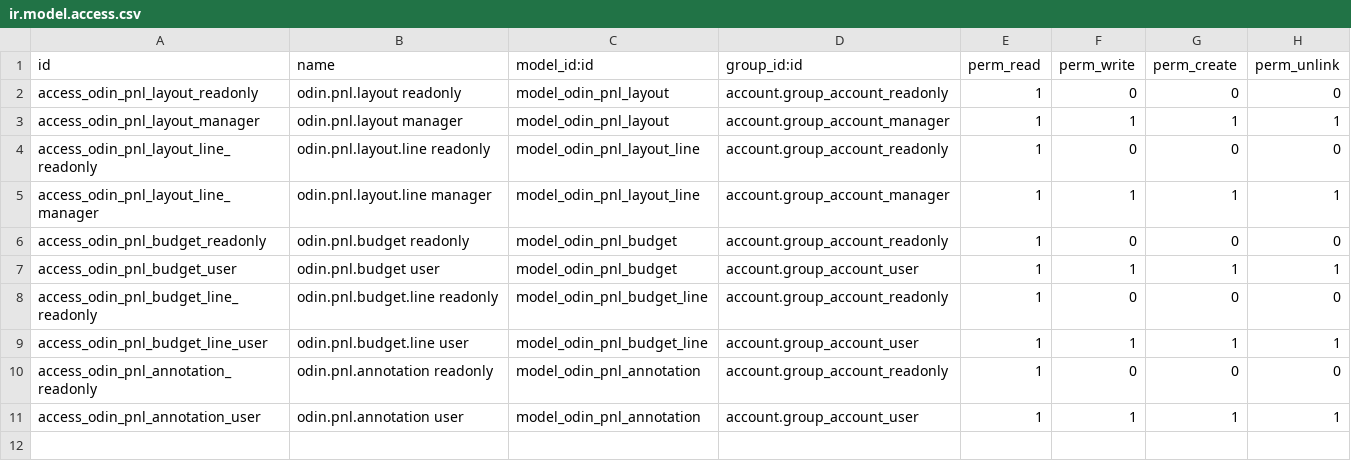
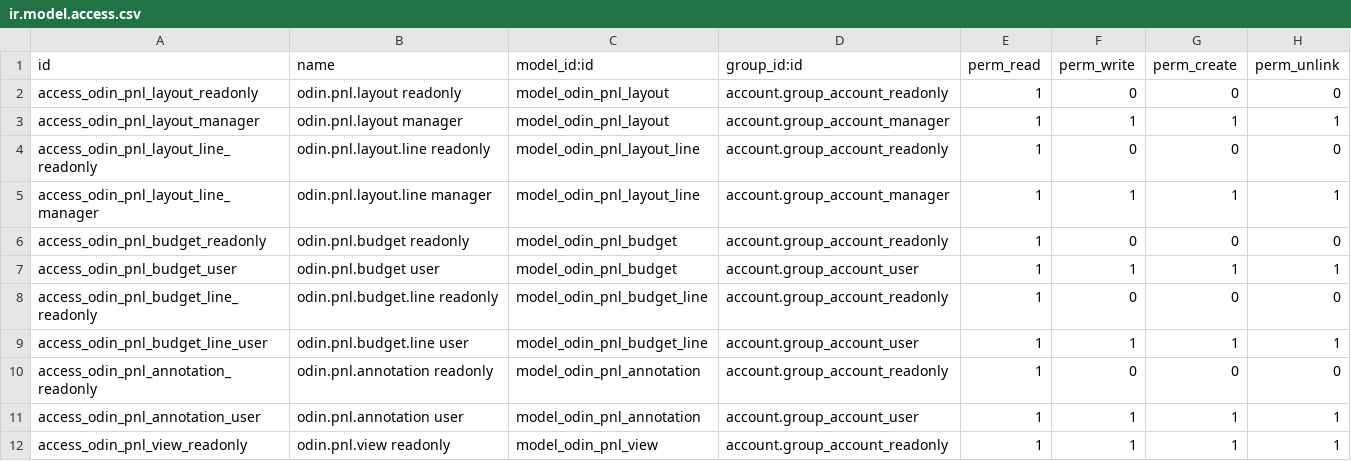
Before and after one commit to fleetapps/odoo-apps, a CSV file: odin_account_pnl/security/ir.model.access.csv, drawn as a sheet; the diff names each change by its address in the sheet, - before the commit and + after, or states it on an @@ line.

```diff
--- a/odin_account_pnl/security/ir.model.access.csv
+++ b/odin_account_pnl/security/ir.model.access.csv
+row 12: access_odin_pnl_view_readonly | odin.pnl.view readonly | model_odin_pnl_view | account.group_account_readonly | 1 | 1 | 1 | 1
```
Also changed, not shown: 20 other files.
